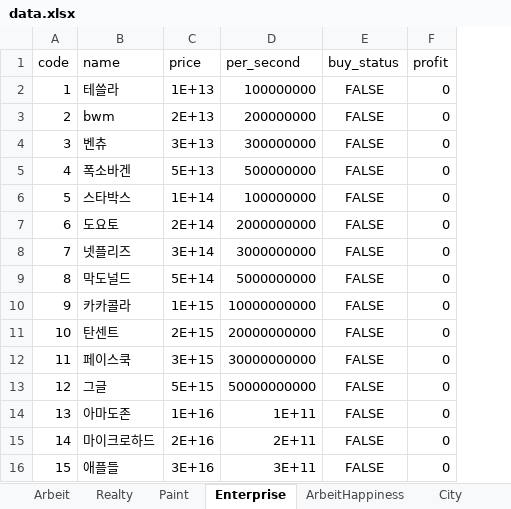
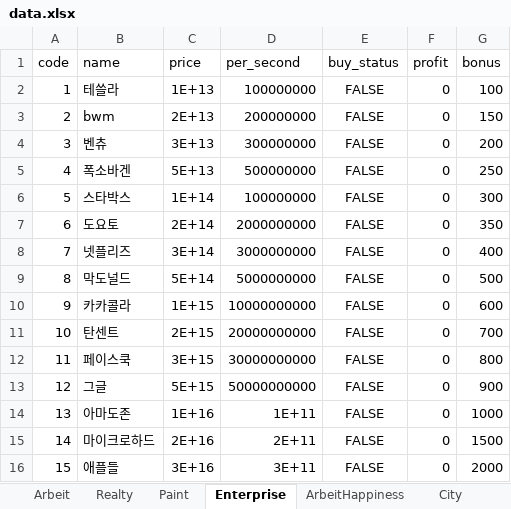
Before and after one commit to kkng932/raise-the-poor-practice, an Excel workbook: Raise the Poor Practice/Assets/xlsx/data.xlsx, sheet Enterprise, drawn as a sheet; values as stored, in another font and other column widths than the file's, no borders; the diff names each change by its address in the sheet, - before the commit and + after, or states it on an @@ line.

Commit message:
Poor Power Per Click Update

```diff
--- a/Raise the Poor Practice/Assets/xlsx/data.xlsx (sheet Enterprise)
+++ b/Raise the Poor Practice/Assets/xlsx/data.xlsx (sheet Enterprise)
+column G (bonus), rows 2-16: 100 | 150 | 200 | 250 | 300 | 350 | 400 | 500 | 600 | 700 | 800 | 900 | 1000 | 1500 | 2000
```
Also changed, not shown: 20 other files.
